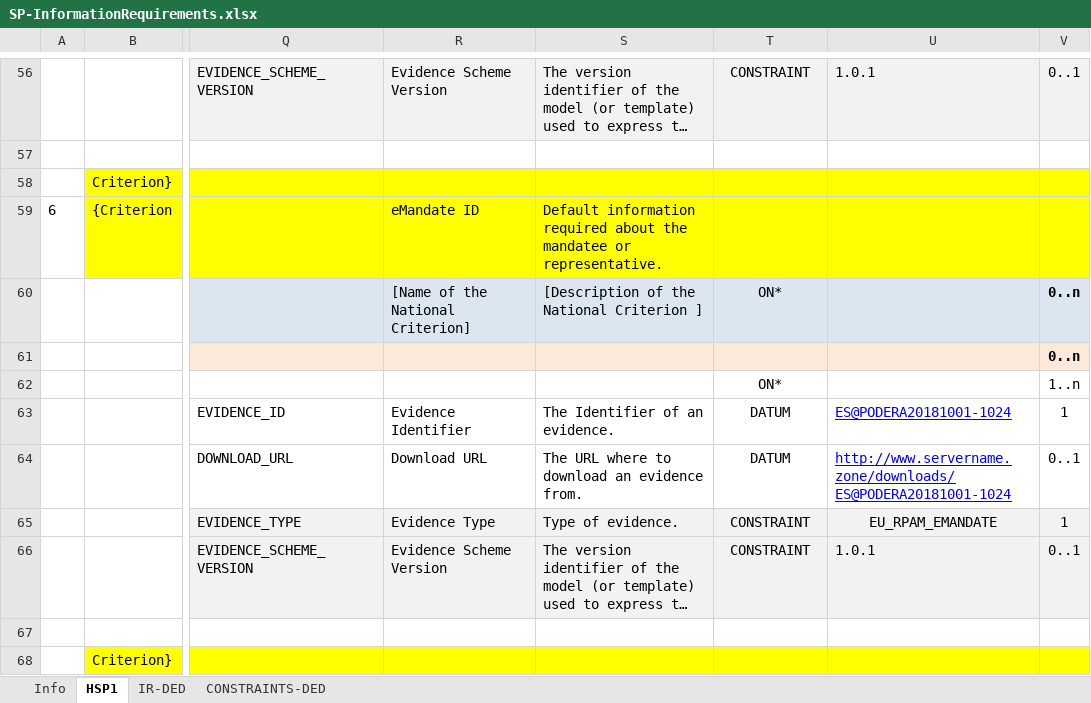
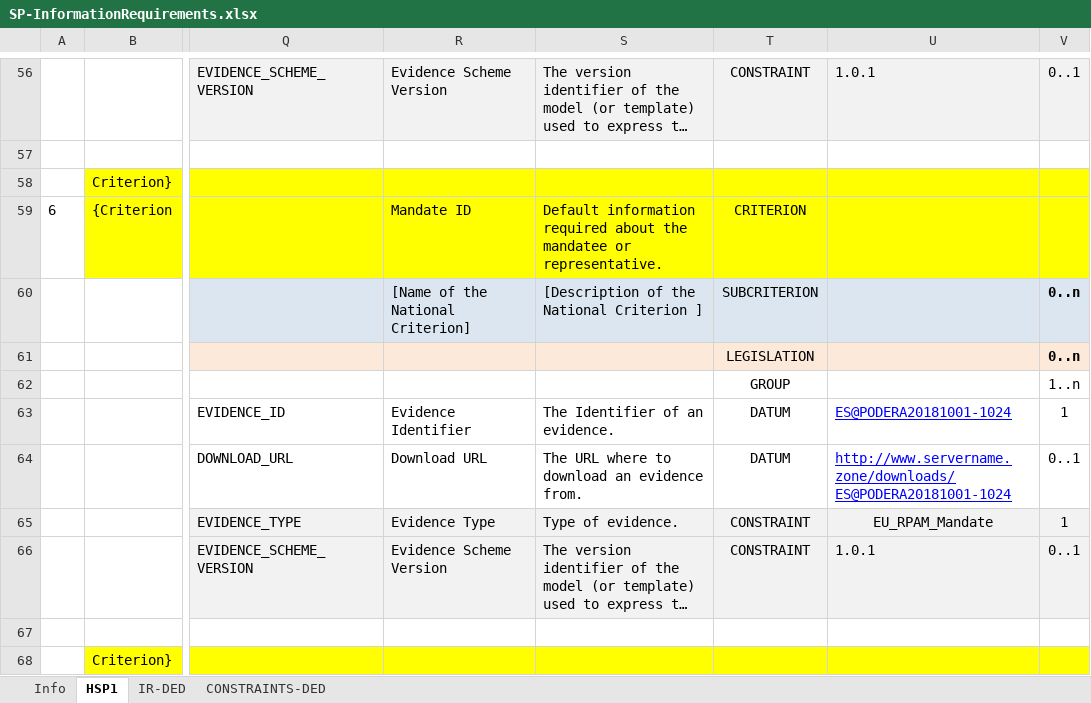
Before and after one commit to everis-rpam/RPaM-Ontology, an Excel workbook: 02-Vocabularies/SP-InformationRequirements.xlsx, sheet HSP1, drawn as a sheet; only a part is shown, gaps mark what is left out; long unchanged cells end in …; values as stored, in another font and other column widths than the file's, no borders; the diff covers the shown part only; the diff names each change by its address in the sheet, - before the commit and + after, or states it on an @@ line.

```diff
--- a/02-Vocabularies/SP-InformationRequirements.xlsx (sheet HSP1)
+++ b/02-Vocabularies/SP-InformationRequirements.xlsx (sheet HSP1)
-R59: eMandate ID
+R59: Mandate ID
-T59: (empty)
+T59: CRITERION
-T60: ON*
+T60: SUBCRITERION
-T61: (empty)
+T61: LEGISLATION
-T62: ON*
+T62: GROUP
-U65: EU_RPAM_EMANDATE
+U65: EU_RPAM_Mandate
```
Also changed, not shown: 10 added rows, 10 removed rows, 4 moved rows and 36 edited cells elsewhere in this sheet, 1 other file.
